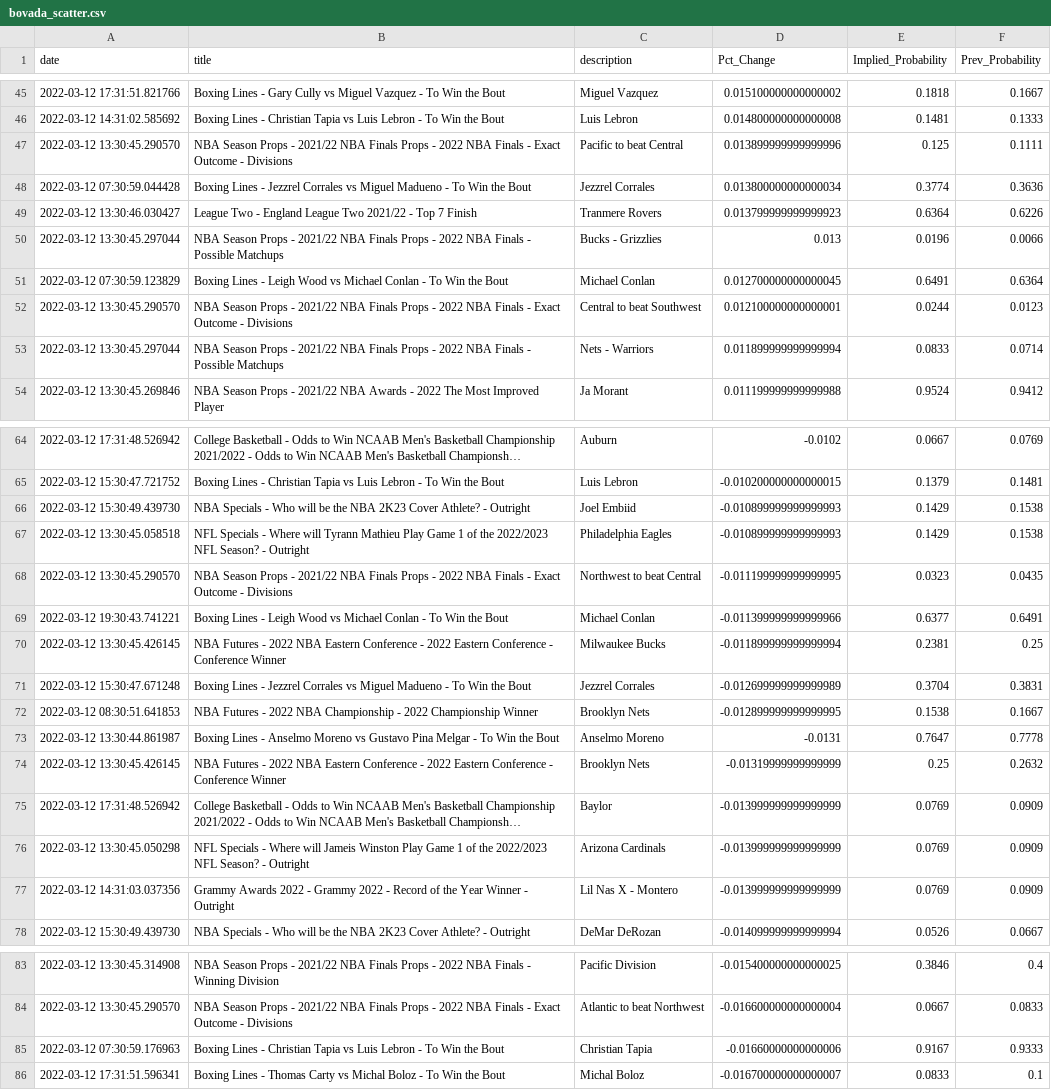
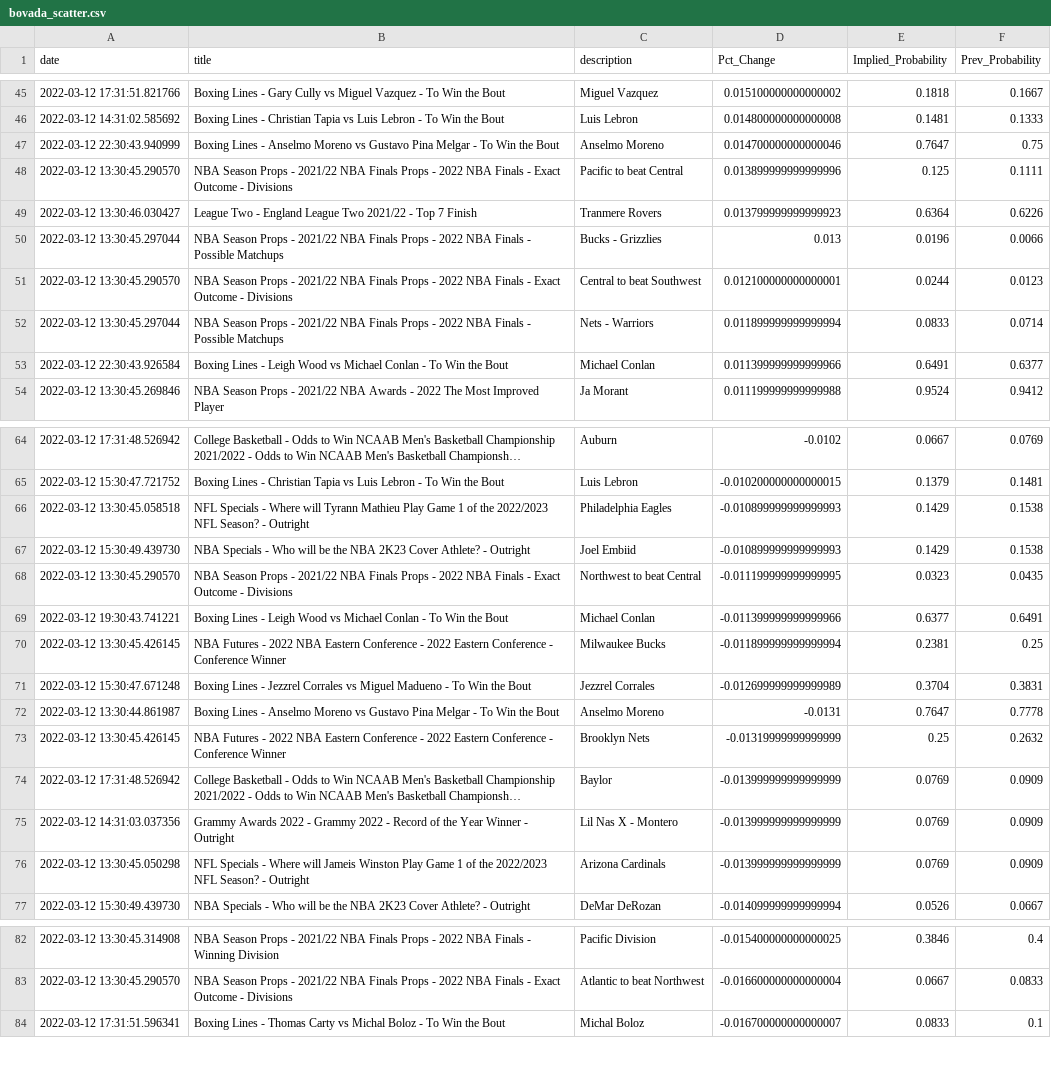
Before and after one commit to aaroncolesmith/bovada, a CSV file: bovada_scatter.csv, drawn as a sheet; only a part is shown, gaps mark what is left out; long unchanged cells end in …; removed rows and columns are numbered as before the commit, all else as after; the diff covers the shown part only; the diff names each change by its address in the sheet, - before the commit and + after, or states it on an @@ line.

Commit message:
colab_commit

```diff
--- a/bovada_scatter.csv
+++ b/bovada_scatter.csv
+row 47: 2022-03-12 22:30:43.940999 | Boxing Lines - Anselmo Moreno vs Gustavo Pina Melgar - To Win the Bout | Anselmo Moreno | 0.014700000000000046 | 0.7647 | 0.75
-row 48: 2022-03-12 07:30:59.044428 | Boxing Lines - Jezzrel Corrales vs Miguel Madueno - To Win the Bout | Jezzrel Corrales | 0.013800000000000034 | 0.3774 | 0.3636
-row 51: 2022-03-12 07:30:59.123829 | Boxing Lines - Leigh Wood vs Michael Conlan - To Win the Bout | Michael Conlan | 0.012700000000000045 | 0.6491 | 0.6364
+row 53: 2022-03-12 22:30:43.926584 | Boxing Lines - Leigh Wood vs Michael Conlan - To Win the Bout | Michael Conlan | 0.011399999999999966 | 0.6491 | 0.6377
@@ row 67 moved to row 66: 2022-03-12 13:30:45.058518 @@
-row 72: 2022-03-12 08:30:51.641853 | NBA Futures - 2022 NBA Championship - 2022 Championship Winner | Brooklyn Nets | -0.012899999999999995 | 0.1538 | 0.1667
@@ row 77 moved to row 75: 2022-03-12 14:31:03.037356 @@
-row 85: 2022-03-12 07:30:59.176963 | Boxing Lines - Christian Tapia vs Luis Lebron - To Win the Bout | Christian Tapia | -0.01660000000000006 | 0.9167 | 0.9333
```
Also changed, not shown: 2 added rows, 2 removed rows and 6 moved rows elsewhere in this file.
